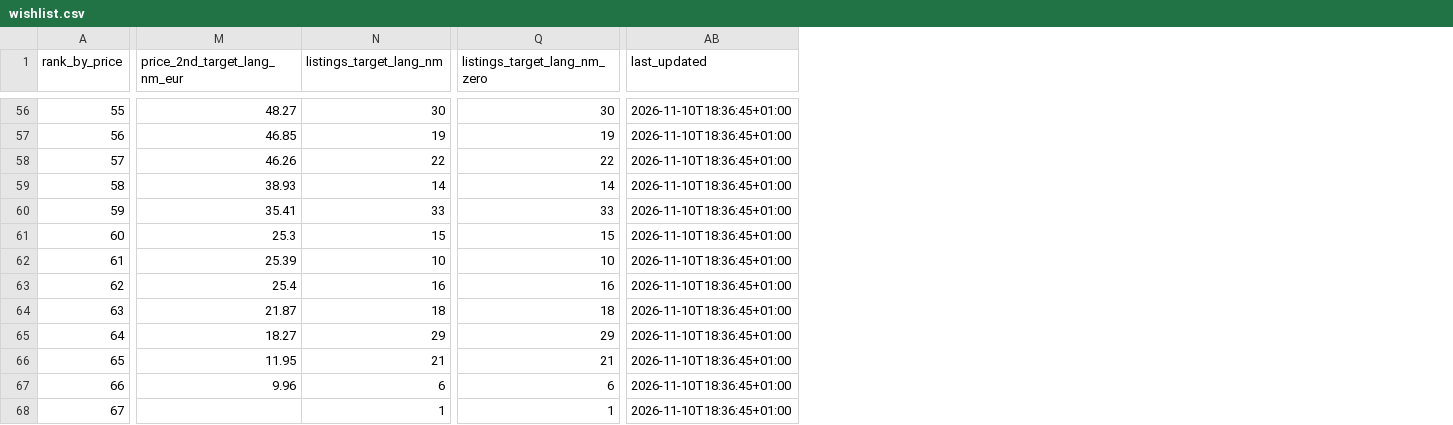
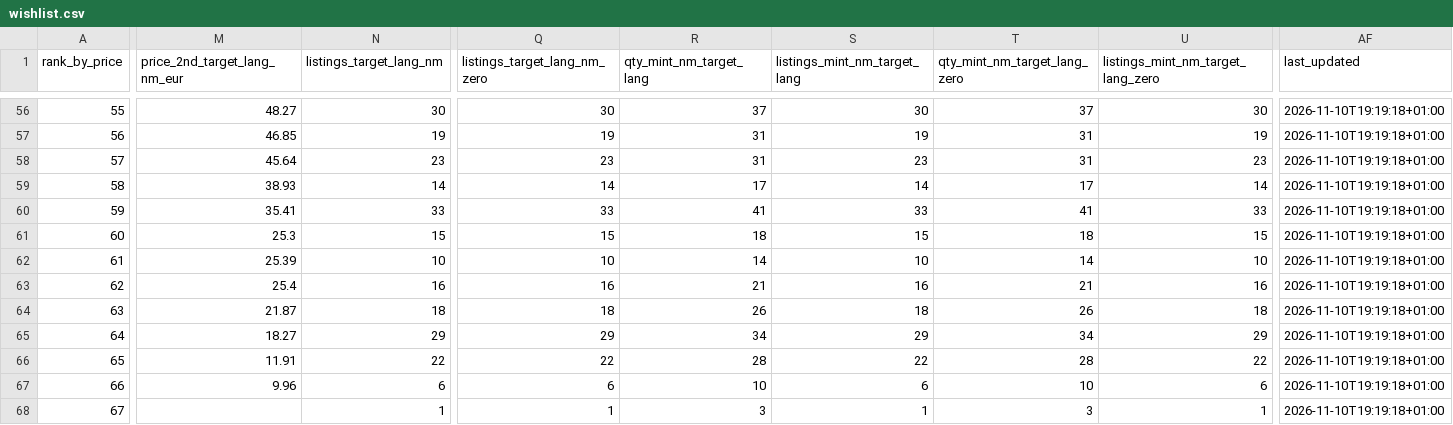
Before and after one commit to ixion89-cpu/pokemon-wishlist-data, a CSV file: data/wishlist.csv, drawn as a sheet; only a part is shown, gaps mark what is left out; addresses are those after the commit; the diff covers the shown part only; the diff names each change by its address in the sheet, - before the commit and + after, or states it on an @@ line.

```diff
--- a/data/wishlist.csv
+++ b/data/wishlist.csv
+column R (qty_mint_nm_target_lang), rows 56-68: 37 | 31 | 31 | 17 | 41 | 18 | 14 | 21 | 26 | 34 | 28 | 10 | 3
+column S (listings_mint_nm_target_lang), rows 56-68: 30 | 19 | 23 | 14 | 33 | 15 | 10 | 16 | 18 | 29 | 22 | 6 | 1
+column T (qty_mint_nm_target_lang_zero), rows 56-68: 37 | 31 | 31 | 17 | 41 | 18 | 14 | 21 | 26 | 34 | 28 | 10 | 3
+column U, row 1: listings_mint_nm_target_lang_zero; rows 56-68: 30 | 19 | 23 | 14 | 33 | 15 | 10 | 16 | 18 | 29 | 22 | 6 | 1
-AF56:AF68 (last_updated): 2026-11-10T18:36:45+01:00
+AF56:AF68 (last_updated): 2026-11-10T19:19:18+01:00
-M58 (price_2nd_target_lang_nm_eur): 46.26
+M58 (price_2nd_target_lang_nm_eur): 45.64
-N58 (listings_target_lang_nm): 22
+N58 (listings_target_lang_nm): 23
-Q58 (listings_target_lang_nm_zero): 22
+Q58 (listings_target_lang_nm_zero): 23
-M66 (price_2nd_target_lang_nm_eur): 11.95
+M66 (price_2nd_target_lang_nm_eur): 11.91
-N66 (listings_target_lang_nm): 21
+N66 (listings_target_lang_nm): 22
-Q66 (listings_target_lang_nm_zero): 21
+Q66 (listings_target_lang_nm_zero): 22
```
Also changed, not shown: 87 edited cells elsewhere in this file, 6 other files.
